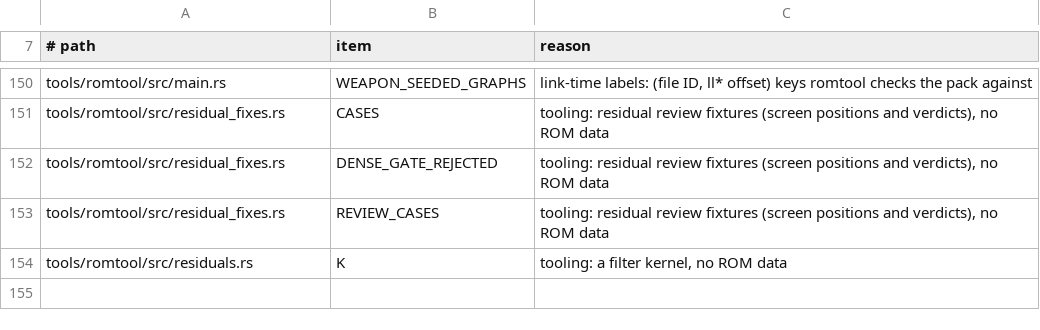
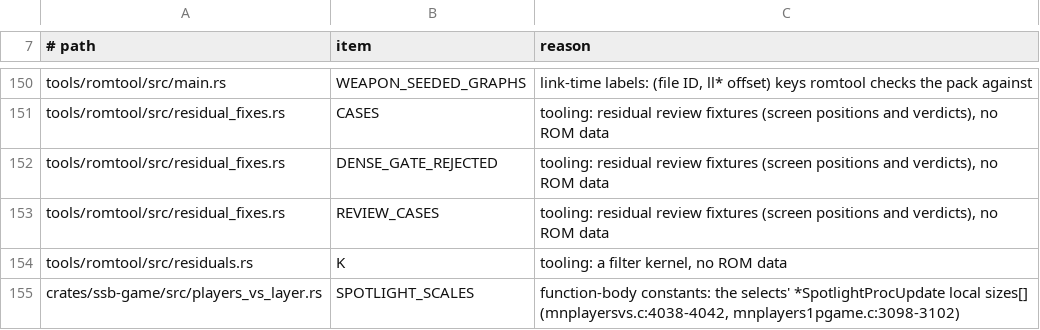
Before and after one commit to ItsNoHax/SSB64PSP, a TSV file: tools/docs/rom_tables_baseline.tsv, drawn as a sheet; only a part is shown, gaps mark what is left out; the diff names each change by its address in the sheet, - before the commit and + after, or states it on an @@ line.

Commit message:
feat(select): link-order select ticks, anti-piracy consumers, audits
Select process order by GObj link in 1P, VS, training and bonus selects;
Spotlight state in all four; spgame::select removed, players_1p owns the
1P select (RE-411, RE-448, RE-450). Anti-piracy consumers: half stick,
random knockback, VS Castle forcing (RE-460, RE-461). rgb_lerp pack audit
guard (RE-527). DK shoulder-lift gate. Thunder Jolt burst measured, closed
as limitation with the area gap in PLAN (RE-541).

Rebaselined: f1-vs-players, 1212 native px (4848 at 2x), P1 Yoshi model
updates one tick later (fighter turn at link 3, decomp order).

```diff
--- a/tools/docs/rom_tables_baseline.tsv
+++ b/tools/docs/rom_tables_baseline.tsv
+row 155: crates/ssb-game/src/players_vs_layer.rs | SPOTLIGHT_SCALES | function-body constants: the selects' *SpotlightProcUpdate local sizes[] (mnplayersvs.c:4038-4042, mnplayers1pgame.c:3098-3102)
```
Also changed, not shown: 37 other files.
